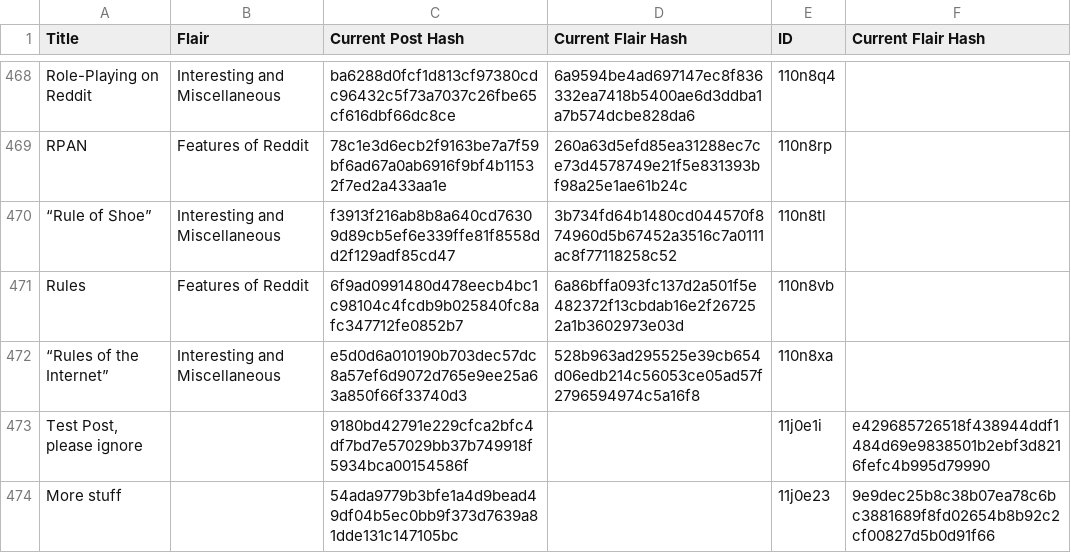
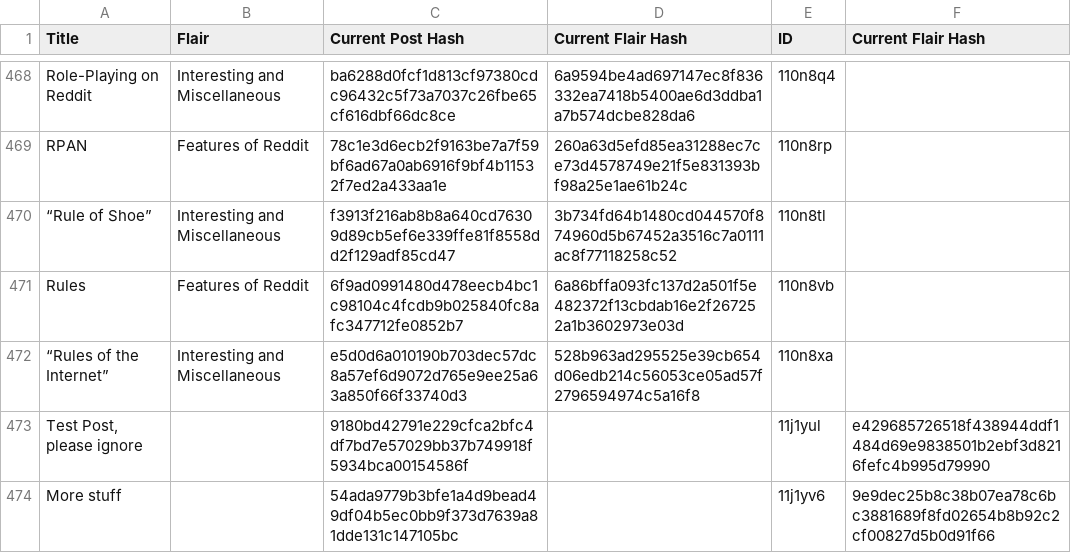
Before and after one commit to Khyta/EncyclopaediaBot, a CSV file: post_infos/post_info.csv, drawn as a sheet; only a part is shown, gaps mark what is left out.

```diff
--- a/post_infos/post_info.csv
+++ b/post_infos/post_info.csv
@@ -472,3 +472,3 @@ Rules,Features of Reddit,6f9ad0991480d478eecb4bc1c98104c4fcdb9b025840fc8afc34771
 “Rules of the Internet”,Interesting and Miscellaneous,e5d0d6a010190b703dec57dc8a57ef6d9072d765e9ee25a63a850f66f33740d3,528b963ad295525e39cb654d06edb214c56053ce05ad57f2796594974c5a16f8,110n8xa,
-"Test Post, please ignore",,9180bd42791e229cfca2bfc4df7bd7e57029bb37b749918f5934bca00154586f,,11j0e1i,e429685726518f438944ddf1484d69e9838501b2ebf3d8216fefc4b995d79990
-More stuff,,54ada9779b3bfe1a4d9bead49df04b5ec0bb9f373d7639a81dde131c147105bc,,11j0e23,9e9dec25b8c38b07ea78c6bc3881689f8fd02654b8b92c2cf00827d5b0d91f66
+"Test Post, please ignore",,9180bd42791e229cfca2bfc4df7bd7e57029bb37b749918f5934bca00154586f,,11j1yul,e429685726518f438944ddf1484d69e9838501b2ebf3d8216fefc4b995d79990
+More stuff,,54ada9779b3bfe1a4d9bead49df04b5ec0bb9f373d7639a81dde131c147105bc,,11j1yv6,9e9dec25b8c38b07ea78c6bc3881689f8fd02654b8b92c2cf00827d5b0d91f66
```
Also changed, not shown: 1 other file.
